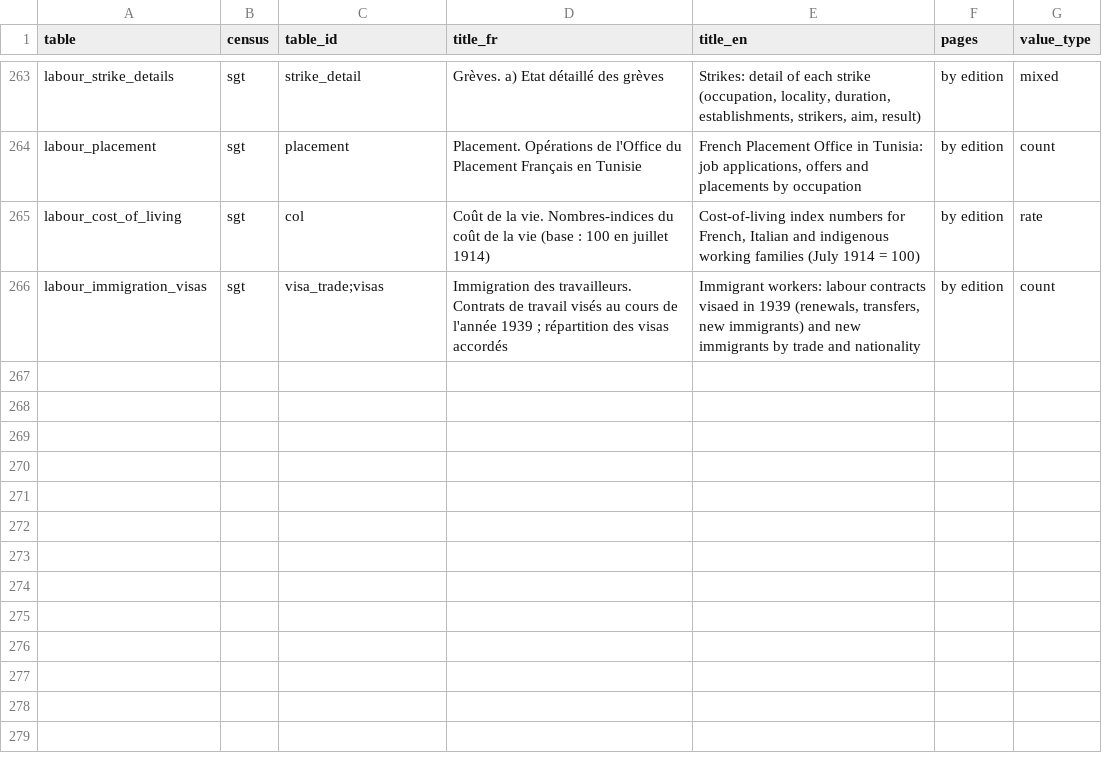
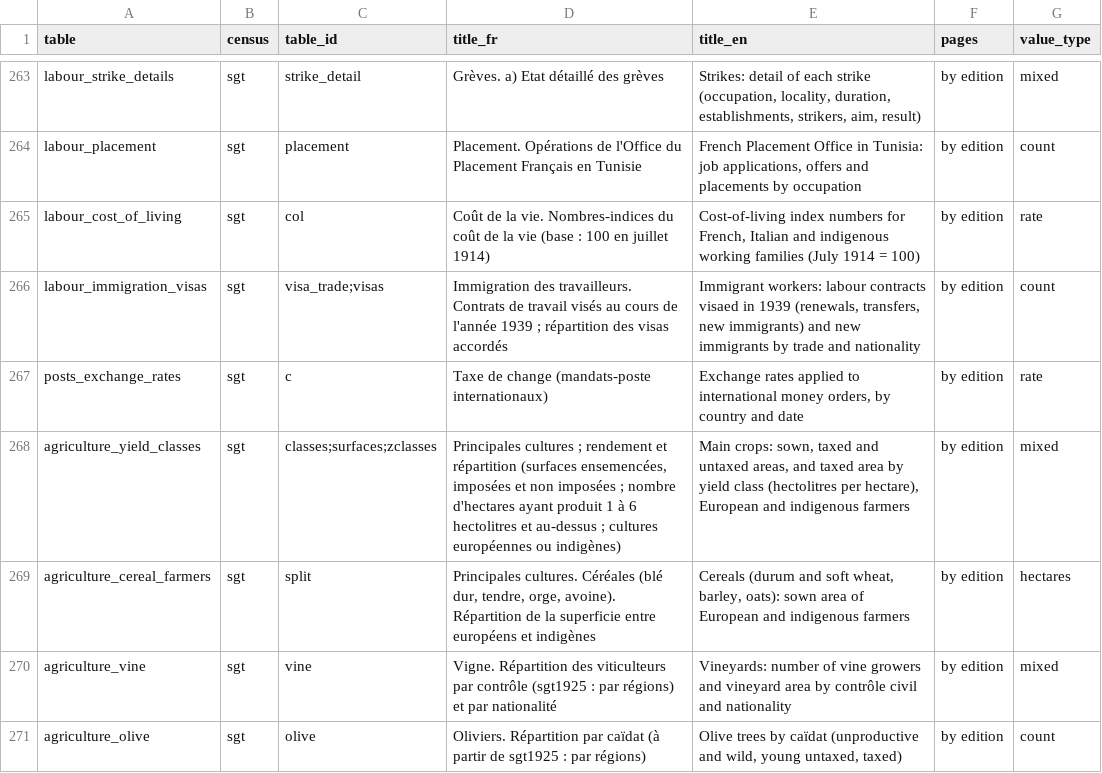
Before and after one commit to MedDhia/tncensus, a CSV file: data-raw/colonial_census/tables.csv, drawn as a sheet; only a part is shown, gaps mark what is left out.

```diff
--- a/data-raw/colonial_census/tables.csv
+++ b/data-raw/colonial_census/tables.csv
@@ -266 +266,6 @@ labour_cost_of_living,sgt,col,Coût de la vie. Nombres-indices du coût de la vi
 labour_immigration_visas,sgt,visa_trade;visas,Immigration des travailleurs. Contrats de travail visés au cours de l'année 1939 ; répartition des visas accordés,"Immigrant workers: labour contracts visaed in 1939 (renewals, transfers, new immigrants) and new immigrants by trade and nationality",by edition,count
+posts_exchange_rates,sgt,c,Taxe de change (mandats-poste internationaux),"Exchange rates applied to international money orders, by country and date",by edition,rate
+agriculture_yield_classes,sgt,classes;surfaces;zclasses,"Principales cultures ; rendement et répartition (surfaces ensemencées, imposées et non imposées ; nombre d'hectares ayant produit 1 à 6 hectolitres et au-dessus ; cultures européennes ou indigènes)","Main crops: sown, taxed and untaxed areas, and taxed area by yield class (hectolitres per hectare), European and indigenous farmers",by edition,mixed
+agriculture_cereal_farmers,sgt,split,"Principales cultures. Céréales (blé dur, tendre, orge, avoine). Répartition de la superficie entre européens et indigènes","Cereals (durum and soft wheat, barley, oats): sown area of European and indigenous farmers",by edition,hectares
+agriculture_vine,sgt,vine,Vigne. Répartition des viticulteurs par contrôle (sgt1925 : par régions) et par nationalité,Vineyards: number of vine growers and vineyard area by contrôle civil and nationality,by edition,mixed
+agriculture_olive,sgt,olive,Oliviers. Répartition par caïdat (à partir de sgt1925 : par régions),"Olive trees by caïdat (unproductive and wild, young untaxed, taxed)",by edition,count
```
Also changed, not shown: data-raw/colonial_census/place_crosswalk.csv, 51 other files.
